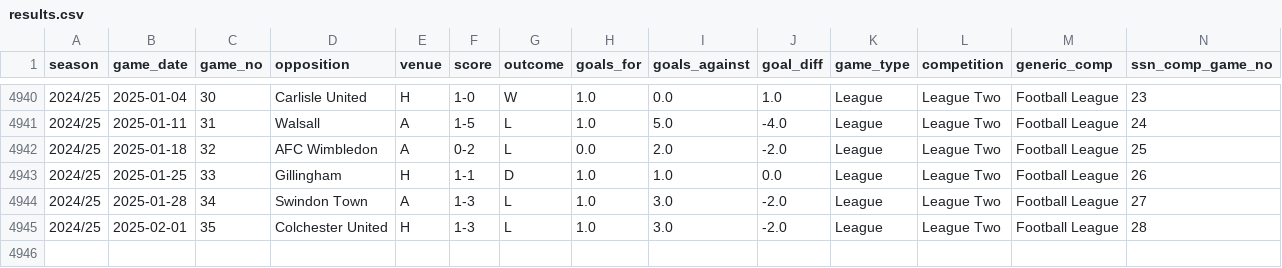
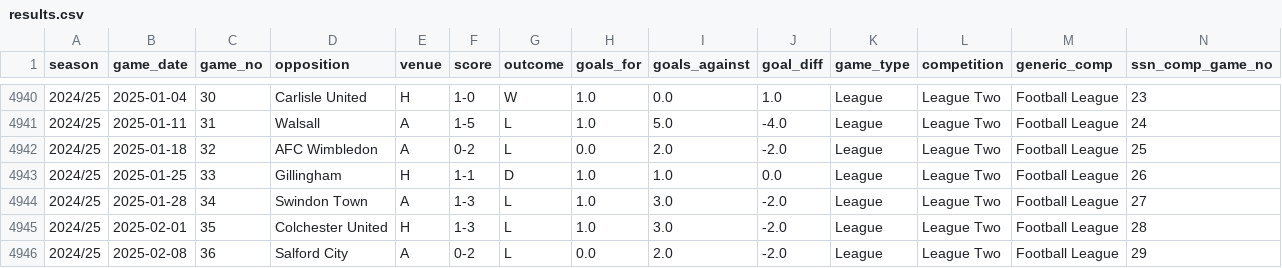
Before and after one commit to petebrown/data-updater, a CSV file: data/results.csv, drawn as a sheet; only a part is shown, gaps mark what is left out; rows hold the shown columns only; the diff names each change by its address in the sheet, - before the commit and + after, or states it on an @@ line.

```diff
--- a/data/results.csv
+++ b/data/results.csv
+row 4946: 2024/25 | 2025-02-08 | 36 | Salford City | A | 0-2 | L | 0.0 | 2.0 | -2.0 | League | League Two | Football League | 29
```
Also changed, not shown: data/sub_mins.csv, data/subs.csv, 2 other files.
